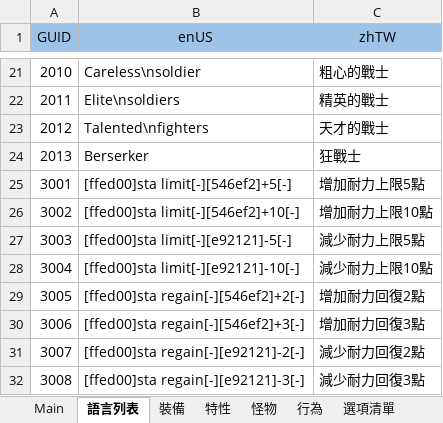
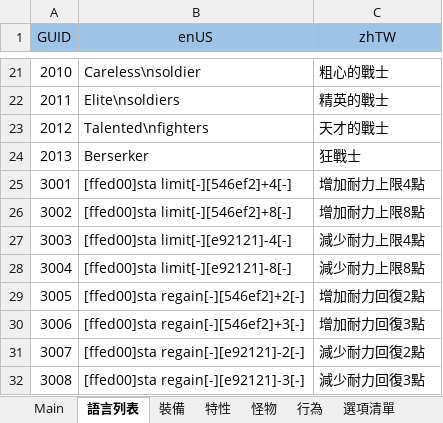
Before and after one commit to yinweli/project_acg, an Excel workbook: Doc/dbf.xlsm, sheet 語言列表, drawn as a sheet; only a part is shown, gaps mark what is left out; values as stored, in another font and other column widths than the file's, no borders; table styles not drawn; the diff names each change by its address in the sheet, - before the commit and + after, or states it on an @@ line.

```diff
--- a/Doc/dbf.xlsm (sheet 語言列表)
+++ b/Doc/dbf.xlsm (sheet 語言列表)
-B25 (enUS): [ffed00]sta limit[-][546ef2]+5[-]
+B25 (enUS): [ffed00]sta limit[-][546ef2]+4[-]
-C25 (zhTW): 增加耐力上限5點
+C25 (zhTW): 增加耐力上限4點
-B26 (enUS): [ffed00]sta limit[-][546ef2]+10[-]
+B26 (enUS): [ffed00]sta limit[-][546ef2]+8[-]
-C26 (zhTW): 增加耐力上限10點
+C26 (zhTW): 增加耐力上限8點
-B27 (enUS): [ffed00]sta limit[-][e92121]-5[-]
+B27 (enUS): [ffed00]sta limit[-][e92121]-4[-]
-C27 (zhTW): 減少耐力上限5點
+C27 (zhTW): 減少耐力上限4點
-B28 (enUS): [ffed00]sta limit[-][e92121]-10[-]
+B28 (enUS): [ffed00]sta limit[-][e92121]-8[-]
-C28 (zhTW): 減少耐力上限10點
+C28 (zhTW): 減少耐力上限8點
```
Also changed, not shown: sheet Language, 1 other file.
